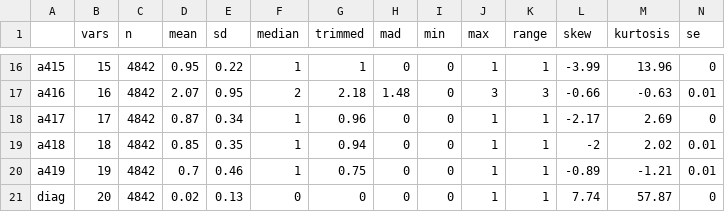
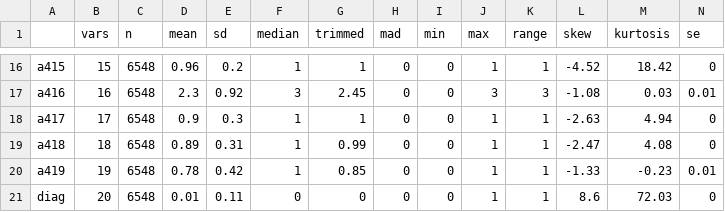
Before and after one commit to jayquinn/journeytoamastersdegree, a CSV file: describe.csv, drawn as a sheet; only a part is shown, gaps mark what is left out; the diff covers the shown part only.

```diff
--- a/describe.csv
+++ b/describe.csv
@@ -16,6 +16,6 @@
-"a415",15,4842,0.95,0.22,1,1,0,0,1,1,-3.99,13.96,0
-"a416",16,4842,2.07,0.95,2,2.18,1.48,0,3,3,-0.66,-0.63,0.01
-"a417",17,4842,0.87,0.34,1,0.96,0,0,1,1,-2.17,2.69,0
-"a418",18,4842,0.85,0.35,1,0.94,0,0,1,1,-2,2.02,0.01
-"a419",19,4842,0.7,0.46,1,0.75,0,0,1,1,-0.89,-1.21,0.01
-"diag",20,4842,0.02,0.13,0,0,0,0,1,1,7.74,57.87,0
+"a415",15,6548,0.96,0.2,1,1,0,0,1,1,-4.52,18.42,0
+"a416",16,6548,2.3,0.92,3,2.45,0,0,3,3,-1.08,0.03,0.01
+"a417",17,6548,0.9,0.3,1,1,0,0,1,1,-2.63,4.94,0
+"a418",18,6548,0.89,0.31,1,0.99,0,0,1,1,-2.47,4.08,0
+"a419",19,6548,0.78,0.42,1,0.85,0,0,1,1,-1.33,-0.23,0.01
+"diag",20,6548,0.01,0.11,0,0,0,0,1,1,8.6,72.03,0
```
Also changed, not shown: 1 removed row and 87 edited cells elsewhere in this file, PCAdescribe.csv, PCAitemtot.csv, 4 other files.
